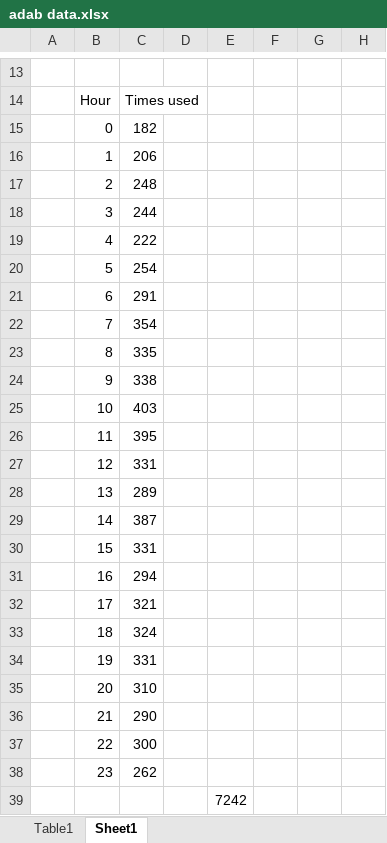
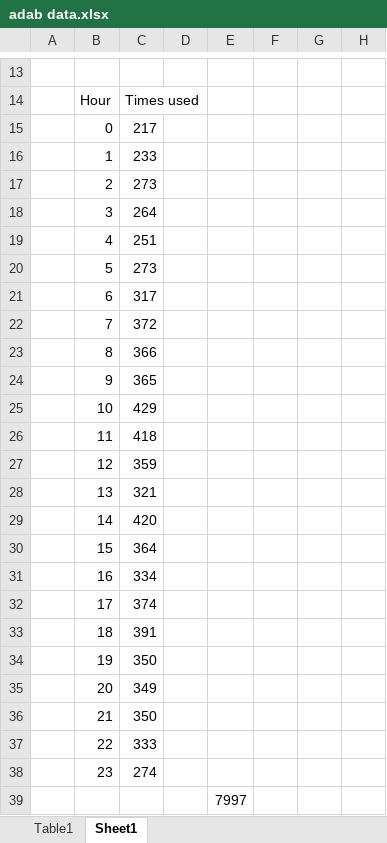
Before and after one commit to kajfik/ADAnswers-Bot, an Excel workbook: adab data.xlsx, sheet Sheet1, drawn as a sheet; only a part is shown, gaps mark what is left out; values as stored, in another font and other column widths than the file's, no borders; charts and pictures and table styles not drawn; the diff covers the shown part only; the diff names each change by its address in the sheet, - before the commit and + after, or states it on an @@ line.

Commit message:
update xlsx

```diff
--- a/adab data.xlsx (sheet Sheet1)
+++ b/adab data.xlsx (sheet Sheet1)
-C15: 182
+C15: 217
-C16: 206
+C16: 233
-C17: 248
+C17: 273
-C18: 244
+C18: 264
-C19: 222
+C19: 251
-C20: 254
+C20: 273
-C21: 291
+C21: 317
-C22: 354
+C22: 372
-C23: 335
+C23: 366
-C24: 338
+C24: 365
-C25: 403
+C25: 429
-C26: 395
+C26: 418
-C27: 331
+C27: 359
-C28: 289
+C28: 321
-C29: 387
+C29: 420
-C30: 331
+C30: 364
-C31: 294
+C31: 334
-C32: 321
+C32: 374
-C33: 324
+C33: 391
-C34: 331
+C34: 350
-C35: 310
+C35: 349
-C36: 290
+C36: 350
-C37: 300
+C37: 333
-C38: 262
+C38: 274
-E39: 7242
+E39: 7997
```
Also changed, not shown: 2 edited cells elsewhere in this sheet, charts or pictures, 3 other files.
